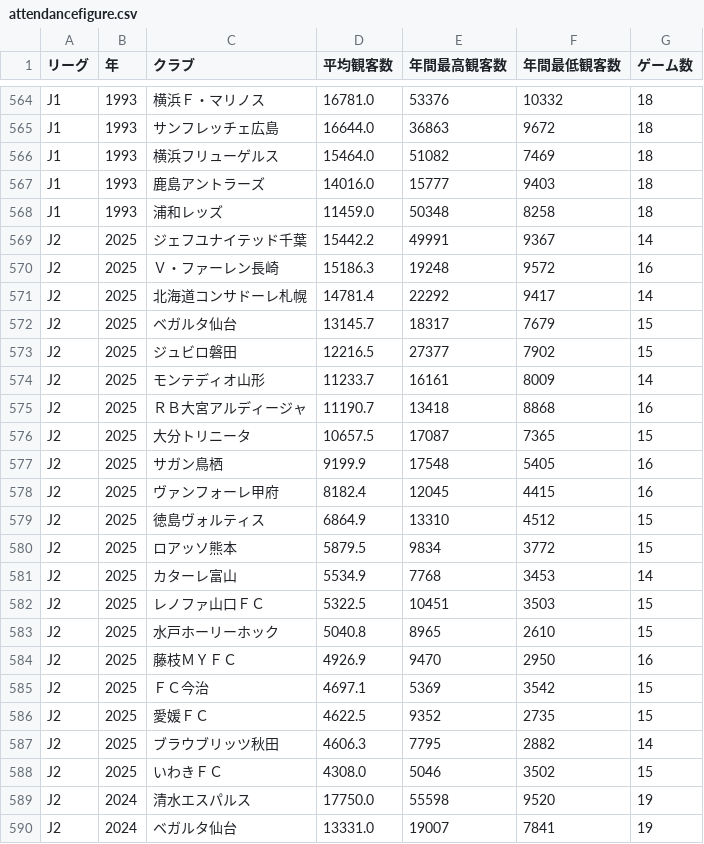
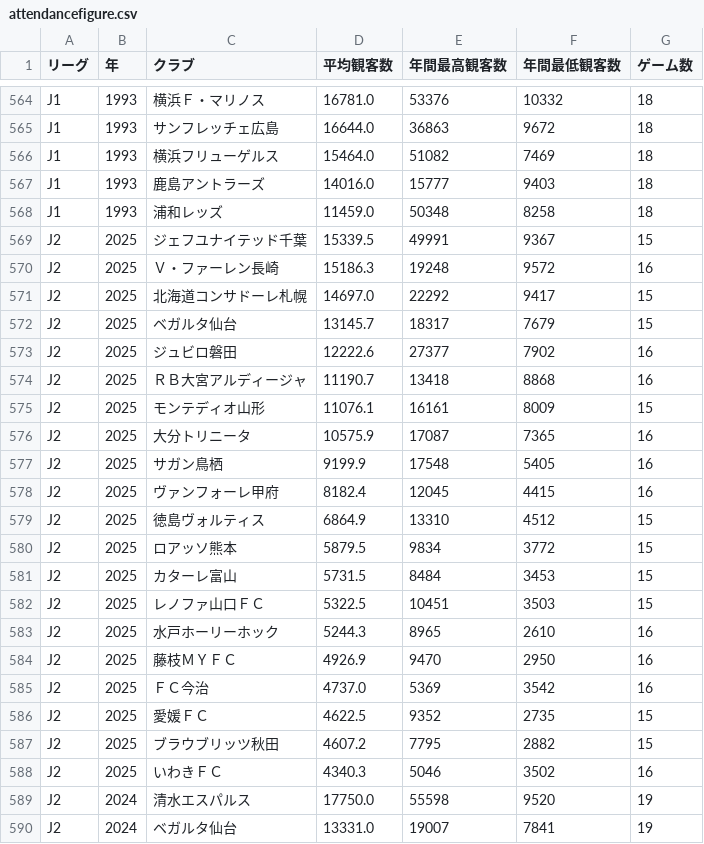
Before and after one commit to jleague-big-club/jleague-big-club, a CSV file: data/attendancefigure.csv, drawn as a sheet; only a part is shown, gaps mark what is left out; the diff covers the shown part only.

```diff
--- a/data/attendancefigure.csv
+++ b/data/attendancefigure.csv
@@ -568,10 +568,10 @@ J1,1993,鹿島アントラーズ,14016.0,15777,9403,18
 J1,1993,浦和レッズ,11459.0,50348,8258,18
-J2,2025,ジェフユナイテッド千葉,15442.2,49991,9367,14
+J2,2025,ジェフユナイテッド千葉,15339.5,49991,9367,15
 J2,2025,Ｖ・ファーレン長崎,15186.3,19248,9572,16
-J2,2025,北海道コンサドーレ札幌,14781.4,22292,9417,14
+J2,2025,北海道コンサドーレ札幌,14697.0,22292,9417,15
 J2,2025,ベガルタ仙台,13145.7,18317,7679,15
-J2,2025,ジュビロ磐田,12216.5,27377,7902,15
-J2,2025,モンテディオ山形,11233.7,16161,8009,14
+J2,2025,ジュビロ磐田,12222.6,27377,7902,16
 J2,2025,ＲＢ大宮アルディージャ,11190.7,13418,8868,16
-J2,2025,大分トリニータ,10657.5,17087,7365,15
+J2,2025,モンテディオ山形,11076.1,16161,8009,15
+J2,2025,大分トリニータ,10575.9,17087,7365,16
 J2,2025,サガン鳥栖,9199.9,17548,5405,16
@@ -580,10 +580,10 @@ J2,2025,徳島ヴォルティス,6864.9,13310,4512,15
 J2,2025,ロアッソ熊本,5879.5,9834,3772,15
-J2,2025,カターレ富山,5534.9,7768,3453,14
+J2,2025,カターレ富山,5731.5,8484,3453,15
 J2,2025,レノファ山口ＦＣ,5322.5,10451,3503,15
-J2,2025,水戸ホーリーホック,5040.8,8965,2610,15
+J2,2025,水戸ホーリーホック,5244.3,8965,2610,16
 J2,2025,藤枝ＭＹＦＣ,4926.9,9470,2950,16
-J2,2025,ＦＣ今治,4697.1,5369,3542,15
+J2,2025,ＦＣ今治,4737.0,5369,3542,16
 J2,2025,愛媛ＦＣ,4622.5,9352,2735,15
-J2,2025,ブラウブリッツ秋田,4606.3,7795,2882,14
-J2,2025,いわきＦＣ,4308.0,5046,3502,15
+J2,2025,ブラウブリッツ秋田,4607.2,7795,2882,15
+J2,2025,いわきＦＣ,4340.3,5046,3502,16
 J2,2024,清水エスパルス,17750.0,55598,9520,19
```
Also changed, not shown: 3 added rows, 3 removed rows and 34 edited cells elsewhere in this file, data/5league-rankings.csv, 1 other file.
